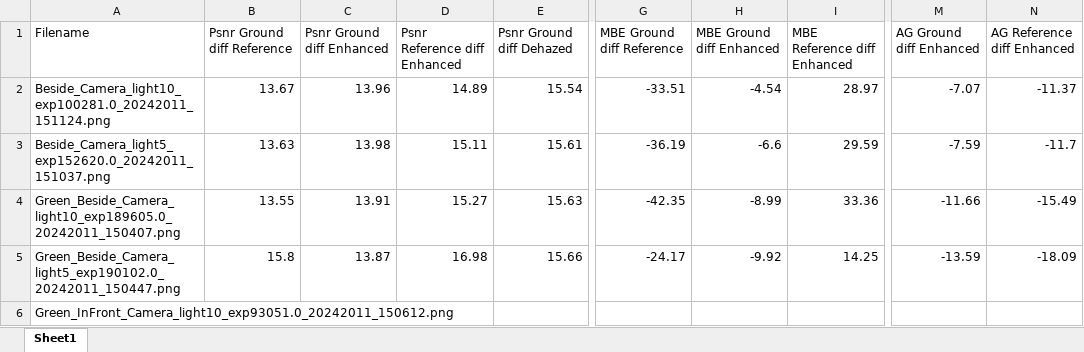
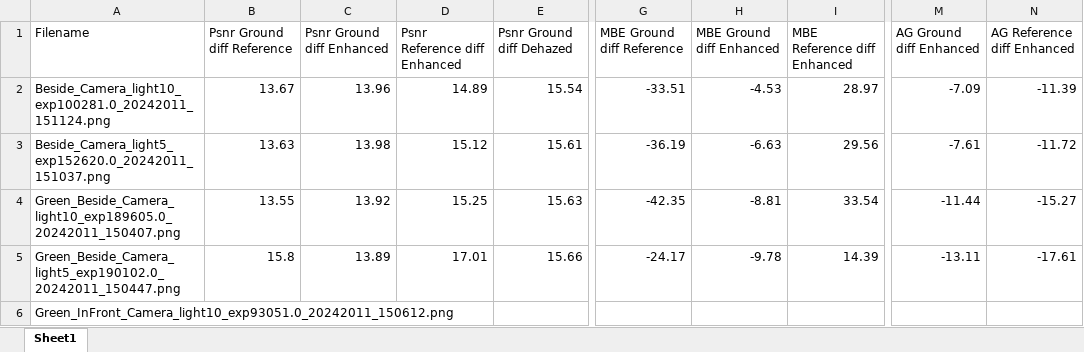
Before and after one commit to jens1906/Robotteknologi-3.-semester, an Excel workbook: P3/Results/Data/Gips/Gypsum18g/Results/OTResults.xlsx, sheet Sheet1, drawn as a sheet; only a part is shown, gaps mark what is left out; values as stored, in another font and other column widths than the file's, no borders; the diff covers the shown part only; the diff names each change by its address in the sheet, - before the commit and + after, or states it on an @@ line.

```diff
--- a/P3/Results/Data/Gips/Gypsum18g/Results/OTResults.xlsx (sheet Sheet1)
+++ b/P3/Results/Data/Gips/Gypsum18g/Results/OTResults.xlsx (sheet Sheet1)
-H2 (MBE Ground diff Enhanced): -4.54
+H2 (MBE Ground diff Enhanced): -4.53
-M2 (AG Ground diff Enhanced): -7.07
+M2 (AG Ground diff Enhanced): -7.09
-N2 (AG Reference diff Enhanced): -11.37
+N2 (AG Reference diff Enhanced): -11.39
-D3 (Psnr Reference diff Enhanced): 15.11
+D3 (Psnr Reference diff Enhanced): 15.12
-H3 (MBE Ground diff Enhanced): -6.6
+H3 (MBE Ground diff Enhanced): -6.63
-I3 (MBE Reference diff Enhanced): 29.59
+I3 (MBE Reference diff Enhanced): 29.56
-M3 (AG Ground diff Enhanced): -7.59
+M3 (AG Ground diff Enhanced): -7.61
-N3 (AG Reference diff Enhanced): -11.7
+N3 (AG Reference diff Enhanced): -11.72
-C4 (Psnr Ground diff Enhanced): 13.91
+C4 (Psnr Ground diff Enhanced): 13.92
-D4 (Psnr Reference diff Enhanced): 15.27
+D4 (Psnr Reference diff Enhanced): 15.25
-H4 (MBE Ground diff Enhanced): -8.99
+H4 (MBE Ground diff Enhanced): -8.81
-I4 (MBE Reference diff Enhanced): 33.36
+I4 (MBE Reference diff Enhanced): 33.54
-M4 (AG Ground diff Enhanced): -11.66
+M4 (AG Ground diff Enhanced): -11.44
-N4 (AG Reference diff Enhanced): -15.49
+N4 (AG Reference diff Enhanced): -15.27
-C5 (Psnr Ground diff Enhanced): 13.87
+C5 (Psnr Ground diff Enhanced): 13.89
-D5 (Psnr Reference diff Enhanced): 16.98
+D5 (Psnr Reference diff Enhanced): 17.01
-H5 (MBE Ground diff Enhanced): -9.92
+H5 (MBE Ground diff Enhanced): -9.78
-I5 (MBE Reference diff Enhanced): 14.25
+I5 (MBE Reference diff Enhanced): 14.39
-M5 (AG Ground diff Enhanced): -13.59
+M5 (AG Ground diff Enhanced): -13.11
-N5 (AG Reference diff Enhanced): -18.09
+N5 (AG Reference diff Enhanced): -17.61
```
Also changed, not shown: 59 edited cells elsewhere in this sheet, P3/Results/Data/Clay/Clay0.5g/Results/OTResults.xlsx, P3/Results/Data/Gips/Gypsum12g/Results/OTResults.xlsx, 18 other files.
